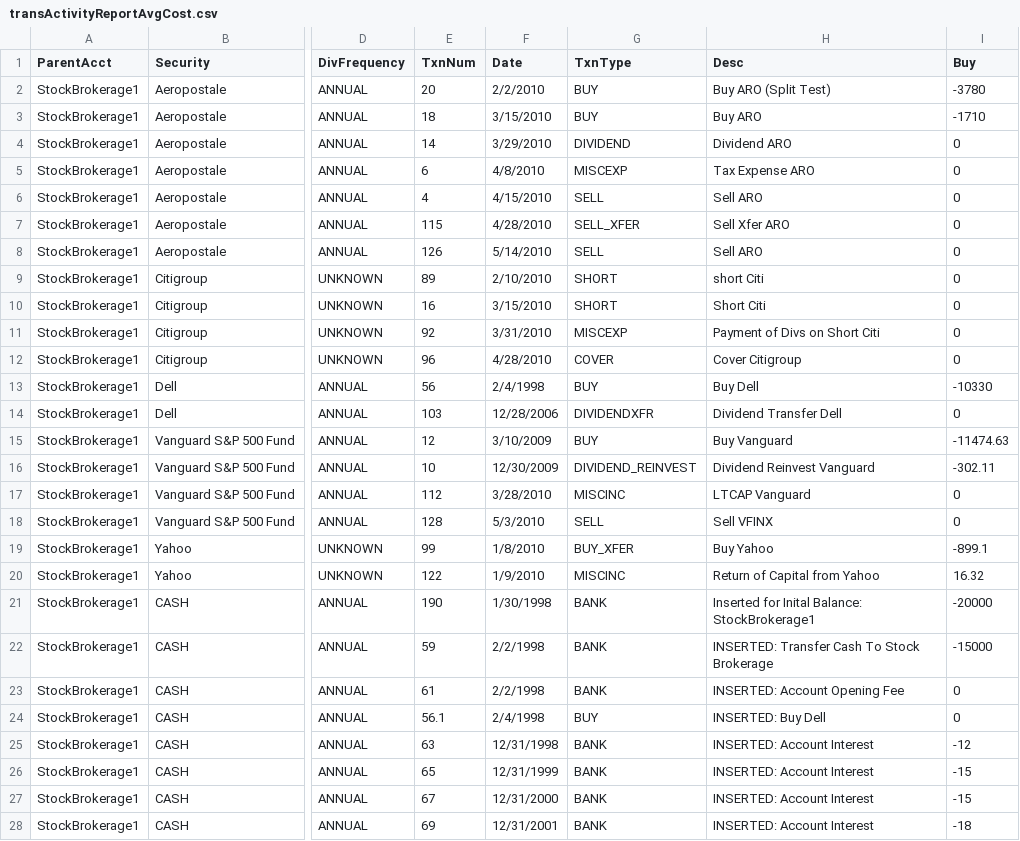
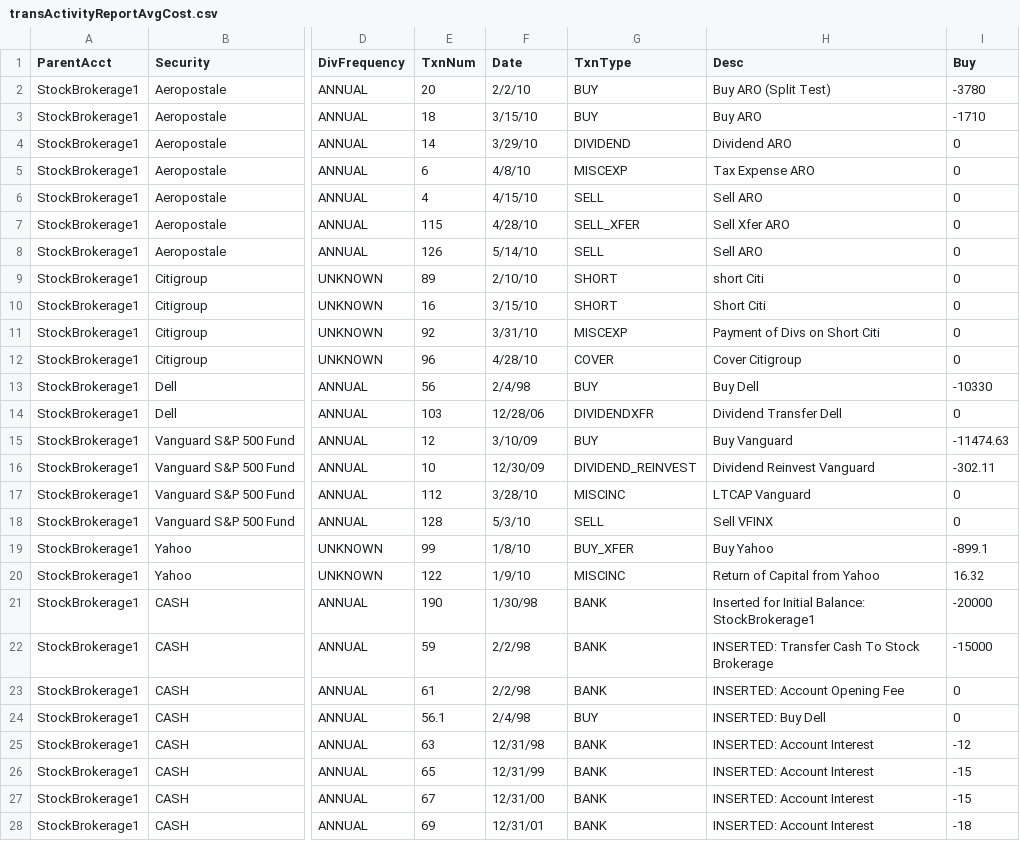
Before and after one commit to dkfurrow/moneydance-investment-reports, a CSV file: branches/repr-expr/invextension/resources/transActivityReportAvgCost.csv, drawn as a sheet; only a part is shown, gaps mark what is left out; the diff covers the shown part only; the diff names each change by its address in the sheet, - before the commit and + after, or states it on an @@ line.

```diff
--- a/branches/repr-expr/invextension/resources/transActivityReportAvgCost.csv
+++ b/branches/repr-expr/invextension/resources/transActivityReportAvgCost.csv
-F2 (Date): 2/2/2010
+F2 (Date): 2/2/10
-F3 (Date): 3/15/2010
+F3 (Date): 3/15/10
-F4 (Date): 3/29/2010
+F4 (Date): 3/29/10
-F5 (Date): 4/8/2010
+F5 (Date): 4/8/10
-F6 (Date): 4/15/2010
+F6 (Date): 4/15/10
-F7 (Date): 4/28/2010
+F7 (Date): 4/28/10
-F8 (Date): 5/14/2010
+F8 (Date): 5/14/10
-F9 (Date): 2/10/2010
+F9 (Date): 2/10/10
-F10 (Date): 3/15/2010
+F10 (Date): 3/15/10
-F11 (Date): 3/31/2010
+F11 (Date): 3/31/10
-F12 (Date): 4/28/2010
+F12 (Date): 4/28/10
-F13 (Date): 2/4/1998
+F13 (Date): 2/4/98
-F14 (Date): 12/28/2006
+F14 (Date): 12/28/06
-F15 (Date): 3/10/2009
+F15 (Date): 3/10/09
-F16 (Date): 12/30/2009
+F16 (Date): 12/30/09
-F17 (Date): 3/28/2010
+F17 (Date): 3/28/10
-F18 (Date): 5/3/2010
+F18 (Date): 5/3/10
-F19 (Date): 1/8/2010
+F19 (Date): 1/8/10
-F20 (Date): 1/9/2010
+F20 (Date): 1/9/10
-F21 (Date): 1/30/1998
+F21 (Date): 1/30/98
-H21 (Desc): Inserted for Inital Balance: StockBrokerage1
+H21 (Desc): Inserted for Initial Balance: StockBrokerage1
-F22:F23 (Date): 2/2/1998
+F22:F23 (Date): 2/2/98
-F24 (Date): 2/4/1998
+F24 (Date): 2/4/98
-F25 (Date): 12/31/1998
+F25 (Date): 12/31/98
-F26 (Date): 12/31/1999
+F26 (Date): 12/31/99
-F27 (Date): 12/31/2000
+F27 (Date): 12/31/00
-F28 (Date): 12/31/2001
+F28 (Date): 12/31/01
```
Also changed, not shown: 76 edited cells elsewhere in this file, branches/repr-expr/invextension/resources/transActivityReportLotMatch.csv, 24 other files.
